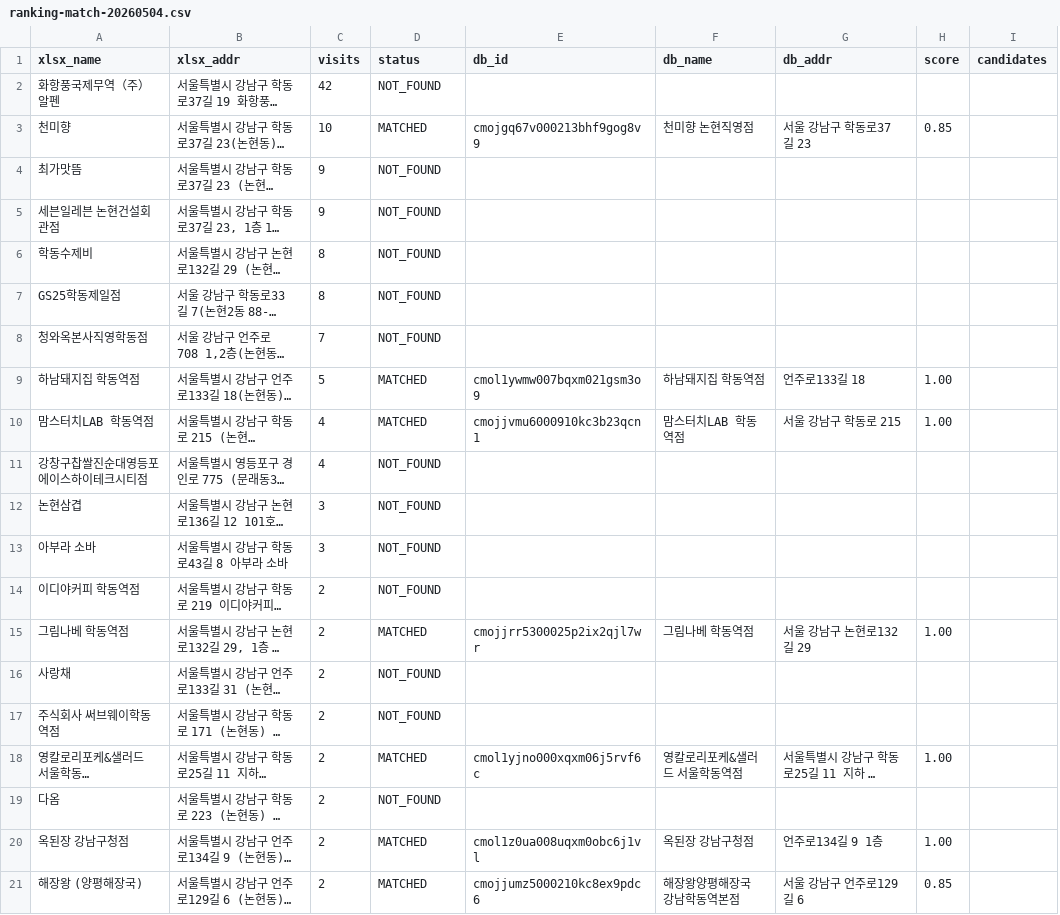
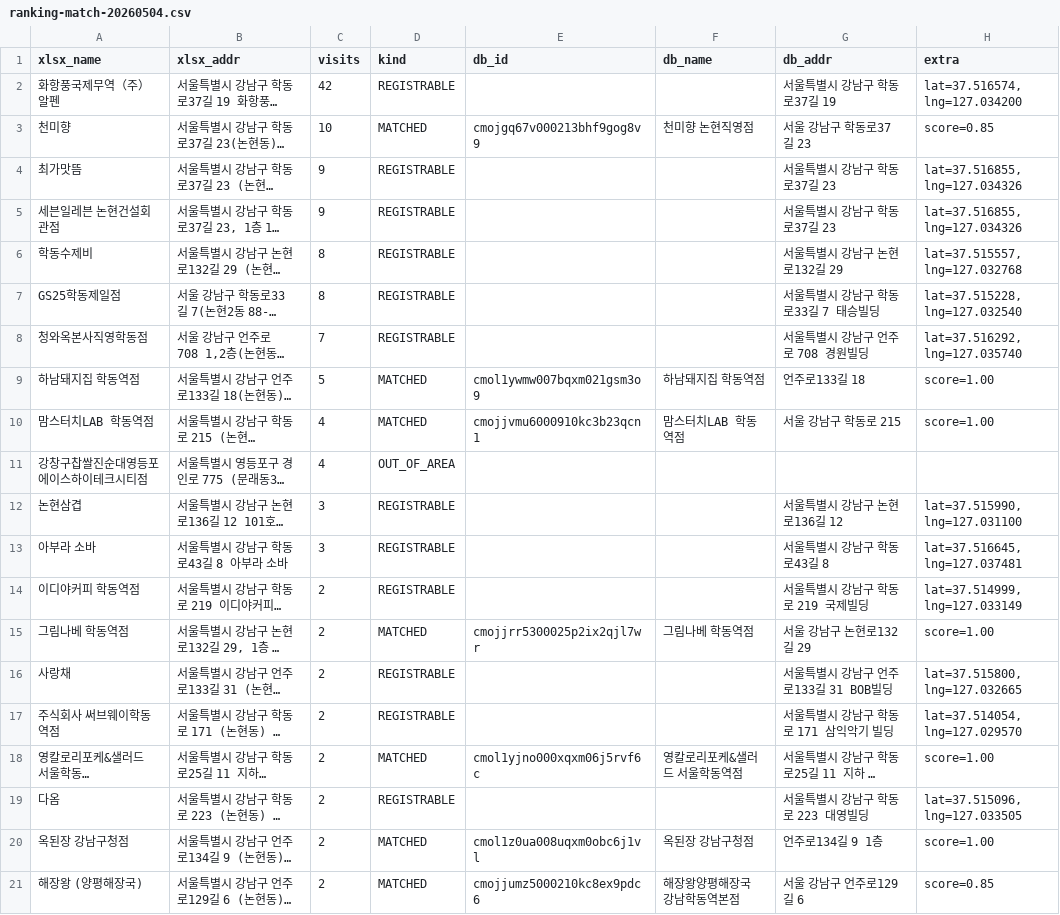
Before and after one commit to ian939/jelin-guide, a CSV file: output/ranking-match-20260504.csv, drawn as a sheet; only a part is shown; long unchanged cells end in …; removed rows and columns are numbered as before the commit, all else as after; the diff covers the shown part only; the diff names each change by its address in the sheet, - before the commit and + after, or states it on an @@ line.

```diff
--- a/output/ranking-match-20260504.csv
+++ b/output/ranking-match-20260504.csv
-column H (score), rows 3-21: 0.85 |  |  |  |  |  | 1.00 | 1.00 |  |  |  |  | 1.00 |  |  | 1.00 |  | 1.00 | 0.85
-column I (candidates), empty
+column H (extra), rows 2-21: lat=37.516574, lng=127.034200 | score=0.85 | lat=37.516855, lng=127.034326 | lat=37.516855, lng=127.034326 | lat=37.515557, lng=127.032768 | lat=37.515228, lng=127.032540 | lat=37.516292, lng=127.035740 | score=1.00 | score=1.00 |  | lat=37.515990, lng=127.031100 | lat=37.516645, lng=127.037481 | lat=37.514999, lng=127.033149 | score=1.00 | lat=37.515800, lng=127.032665 | lat=37.514054, lng=127.029570 | score=1.00 | lat=37.515096, lng=127.033505 | score=1.00 | score=0.85
-D1: status
+D1: kind
-D2 (kind): NOT_FOUND
+D2 (kind): REGISTRABLE
-G2 (db_addr): (empty)
+G2 (db_addr): 서울특별시 강남구 학동로37길 19
-D4:D8 (kind): NOT_FOUND
+D4:D8 (kind): REGISTRABLE
-G4:G5 (db_addr): (empty)
+G4:G5 (db_addr): 서울특별시 강남구 학동로37길 23
-G6 (db_addr): (empty)
+G6 (db_addr): 서울특별시 강남구 논현로132길 29
-G7 (db_addr): (empty)
+G7 (db_addr): 서울특별시 강남구 학동로33길 7 태승빌딩
-G8 (db_addr): (empty)
+G8 (db_addr): 서울특별시 강남구 언주로 708 경원빌딩
-D11 (kind): NOT_FOUND
+D11 (kind): OUT_OF_AREA
-D12:D14 (kind): NOT_FOUND
+D12:D14 (kind): REGISTRABLE
-G12 (db_addr): (empty)
+G12 (db_addr): 서울특별시 강남구 논현로136길 12
-G13 (db_addr): (empty)
+G13 (db_addr): 서울특별시 강남구 학동로43길 8
-G14 (db_addr): (empty)
+G14 (db_addr): 서울특별시 강남구 학동로 219 국제빌딩
-D16:D17 (kind): NOT_FOUND
+D16:D17 (kind): REGISTRABLE
-G16 (db_addr): (empty)
+G16 (db_addr): 서울특별시 강남구 언주로133길 31 BOB빌딩
-G17 (db_addr): (empty)
+G17 (db_addr): 서울특별시 강남구 학동로 171 삼익악기 빌딩
-D19 (kind): NOT_FOUND
+D19 (kind): REGISTRABLE
-G19 (db_addr): (empty)
+G19 (db_addr): 서울특별시 강남구 학동로 223 대영빌딩
```
Also changed, not shown: 17 edited cells elsewhere in this file, 2 other files.
